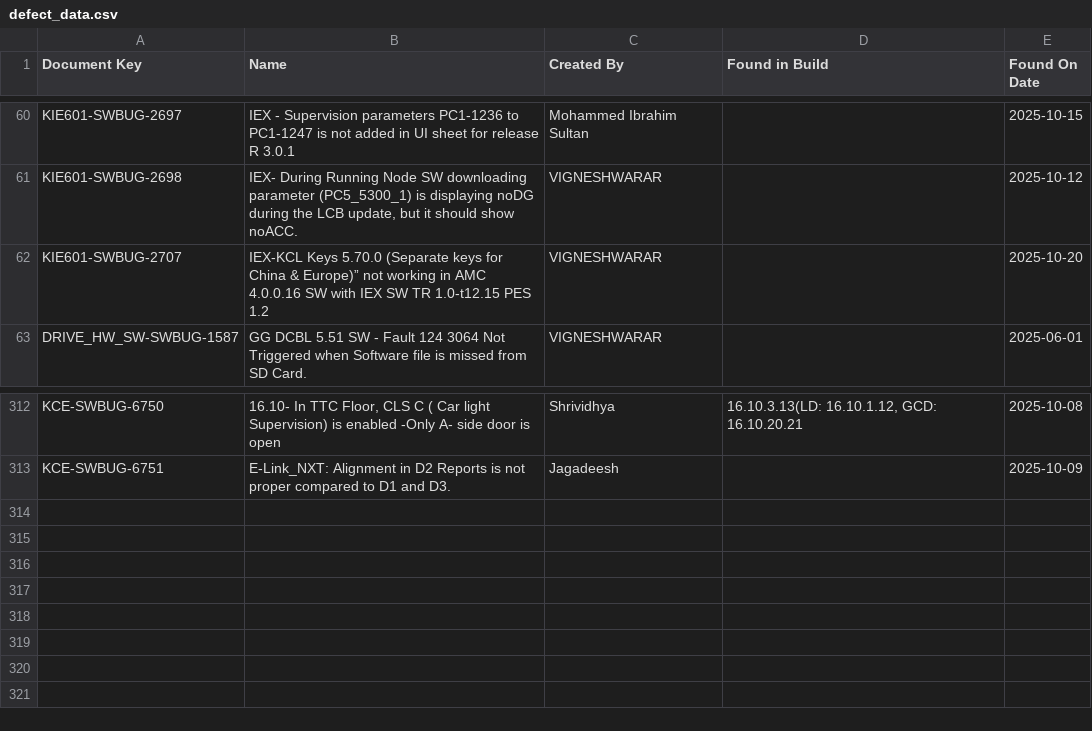
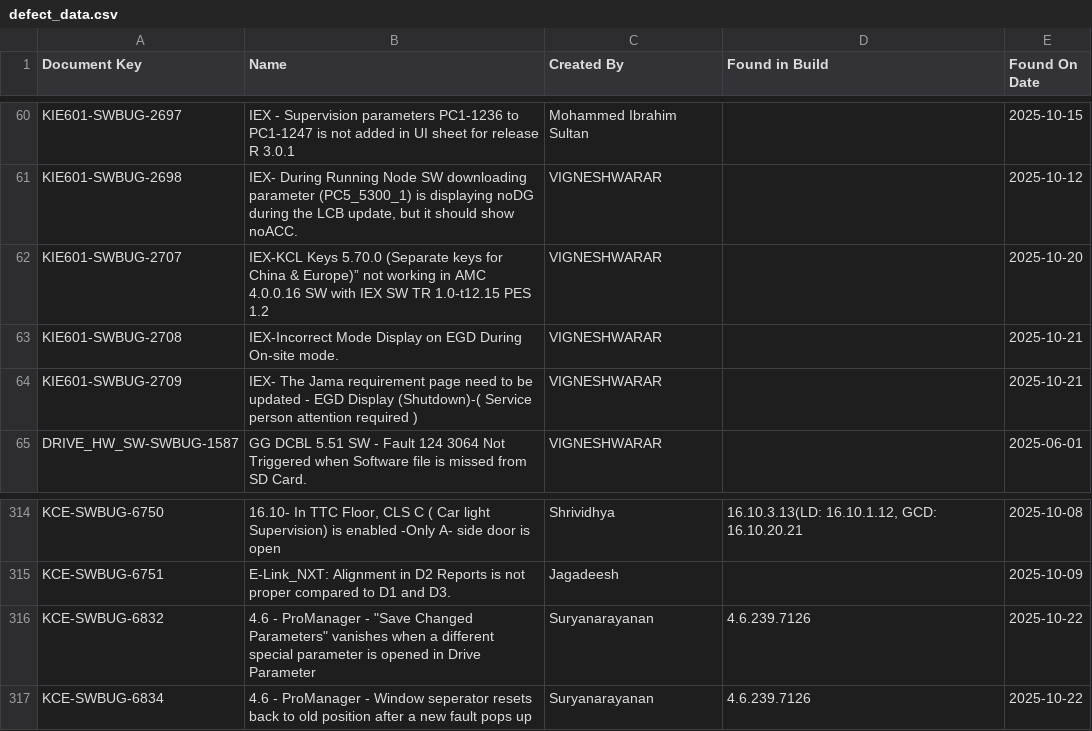
Before and after one commit to DineshGoverthanan/KCE_KPI, a CSV file: defect_data.csv, drawn as a sheet; only a part is shown, gaps mark what is left out.

```diff
--- a/defect_data.csv
+++ b/defect_data.csv
@@ -62,2 +62,4 @@ KIE601-SWBUG-2698,"IEX- During Running Node SW downloading parameter (PC5_5300_1
 KIE601-SWBUG-2707,IEX-KCL Keys 5.70.0 (Separate keys for China & Europe)” not working in AMC 4.0.0.16 SW with IEX SW TR 1.0-t12.15 PES 1.2 ,VIGNESHWARAR,,2025-10-20
+KIE601-SWBUG-2708,IEX-Incorrect Mode Display on EGD During On-site mode. ,VIGNESHWARAR,,2025-10-21
+KIE601-SWBUG-2709,IEX- The Jama requirement page need to be updated - EGD Display (Shutdown)-( Service person attention required ),VIGNESHWARAR,,2025-10-21
 DRIVE_HW_SW-SWBUG-1587,GG DCBL 5.51 SW - Fault 124 3064 Not Triggered when Software file is missed from SD Card.,VIGNESHWARAR,,2025-06-01
@@ -313 +315,3 @@ KCE-SWBUG-6750,"16.10- In TTC Floor, CLS C ( Car light Supervision) is enabled -
 KCE-SWBUG-6751,E-Link_NXT: Alignment in D2 Reports is not proper compared to D1 and D3.,Jagadeesh,,2025-10-09
+KCE-SWBUG-6832,"4.6 - ProManager - ""Save Changed Parameters"" vanishes when a different special parameter is opened in Drive Parameter",Suryanarayanan,4.6.239.7126,2025-10-22
+KCE-SWBUG-6834,4.6 - ProManager - Window seperator resets back to old position after a new fault pops up,Suryanarayanan,4.6.239.7126,2025-10-22
```
Also changed, not shown: kp_data.csv, 1 other file.
